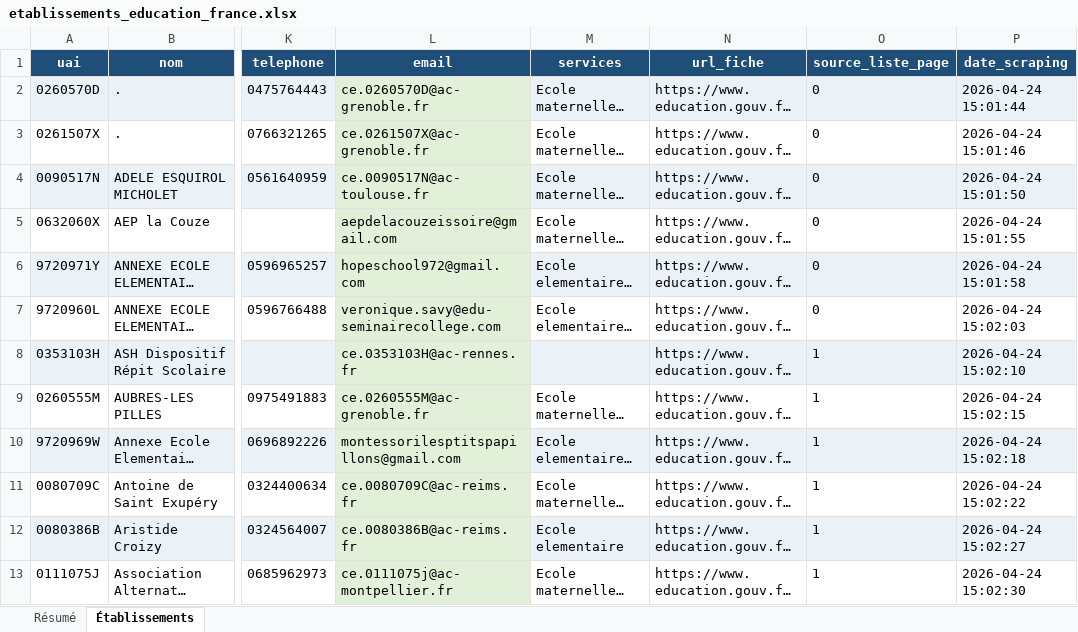
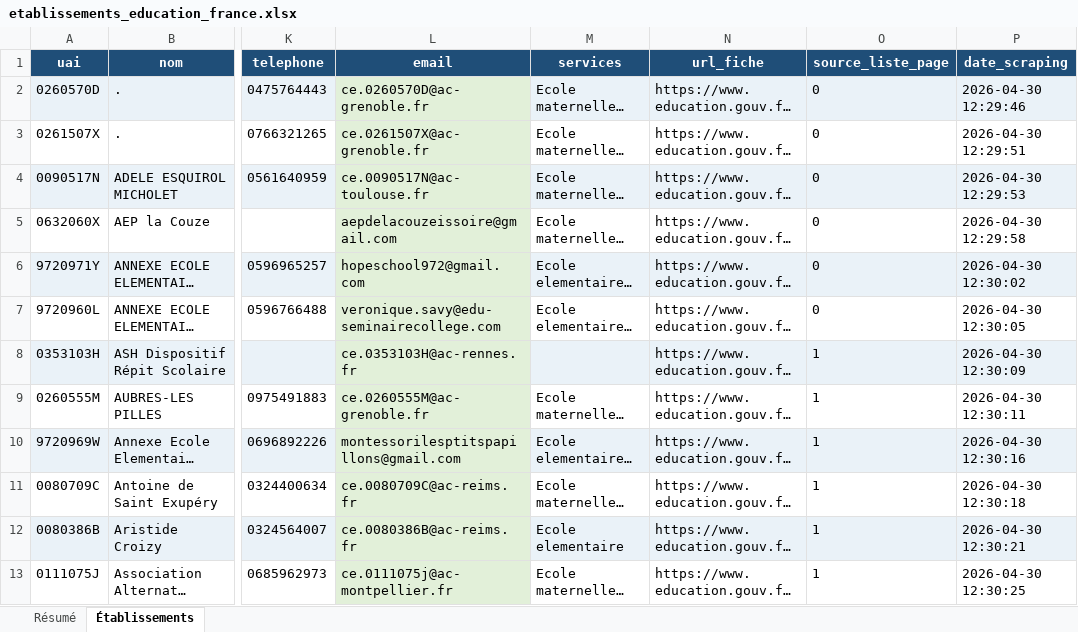
Before and after one commit to Romtaug/SupportAI-Emaling, an Excel workbook: exports/education/etablissements_education_france.xlsx, sheet Établissements, drawn as a sheet; only a part is shown, gaps mark what is left out; long unchanged cells end in …; values as stored, in another font and other column widths than the file's, no borders; table styles not drawn; the diff names each change by its address in the sheet, - before the commit and + after, or states it on an @@ line.

```diff
--- a/exports/education/etablissements_education_france.xlsx (sheet Établissements)
+++ b/exports/education/etablissements_education_france.xlsx (sheet Établissements)
-P2 (date_scraping): 2026-04-24 15:01:44
+P2 (date_scraping): 2026-04-30 12:29:46
-P3 (date_scraping): 2026-04-24 15:01:46
+P3 (date_scraping): 2026-04-30 12:29:51
-P4 (date_scraping): 2026-04-24 15:01:50
+P4 (date_scraping): 2026-04-30 12:29:53
-P5 (date_scraping): 2026-04-24 15:01:55
+P5 (date_scraping): 2026-04-30 12:29:58
-P6 (date_scraping): 2026-04-24 15:01:58
+P6 (date_scraping): 2026-04-30 12:30:02
-P7 (date_scraping): 2026-04-24 15:02:03
+P7 (date_scraping): 2026-04-30 12:30:05
-P8 (date_scraping): 2026-04-24 15:02:10
+P8 (date_scraping): 2026-04-30 12:30:09
-P9 (date_scraping): 2026-04-24 15:02:15
+P9 (date_scraping): 2026-04-30 12:30:11
-P10 (date_scraping): 2026-04-24 15:02:18
+P10 (date_scraping): 2026-04-30 12:30:16
-P11 (date_scraping): 2026-04-24 15:02:22
+P11 (date_scraping): 2026-04-30 12:30:18
-P12 (date_scraping): 2026-04-24 15:02:27
+P12 (date_scraping): 2026-04-30 12:30:21
-P13 (date_scraping): 2026-04-24 15:02:30
+P13 (date_scraping): 2026-04-30 12:30:25
```
Also changed, not shown: exports/ecommerce/annuaire_boutiques_complet.xlsx, exports/france_travail/francetravail_base.xlsx, 20 other files.
